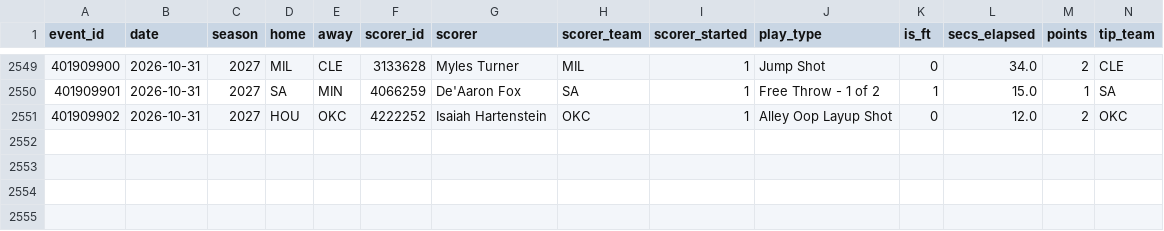
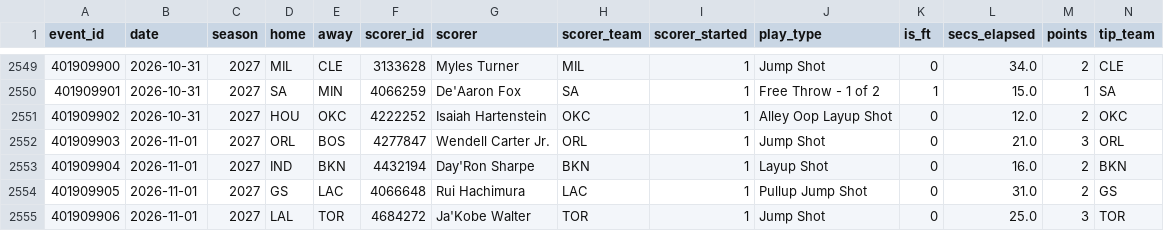
Before and after one commit to macassvic-cmd/arc-lab, a CSV file: data/first_basket_history.csv, drawn as a sheet; only a part is shown, gaps mark what is left out; rows hold the shown columns only; the diff names each change by its address in the sheet, - before the commit and + after, or states it on an @@ line.

```diff
--- a/data/first_basket_history.csv
+++ b/data/first_basket_history.csv
+row 2552: 401909903 | 2026-11-01 | 2027 | ORL | BOS | 4277847 | Wendell Carter Jr. | ORL | 1 | Jump Shot | 0 | 21.0 | 3 | ORL
+row 2553: 401909904 | 2026-11-01 | 2027 | IND | BKN | 4432194 | Day'Ron Sharpe | BKN | 1 | Layup Shot | 0 | 16.0 | 2 | BKN
+row 2554: 401909905 | 2026-11-01 | 2027 | GS | LAC | 4066648 | Rui Hachimura | LAC | 1 | Pullup Jump Shot | 0 | 31.0 | 2 | GS
+row 2555: 401909906 | 2026-11-01 | 2027 | LAL | TOR | 4684272 | Ja'Kobe Walter | TOR | 1 | Jump Shot | 0 | 25.0 | 3 | TOR
```
Also changed, not shown: data/first_basket_grades.csv, data/first_basket_method_grades.csv, 42 other files.
